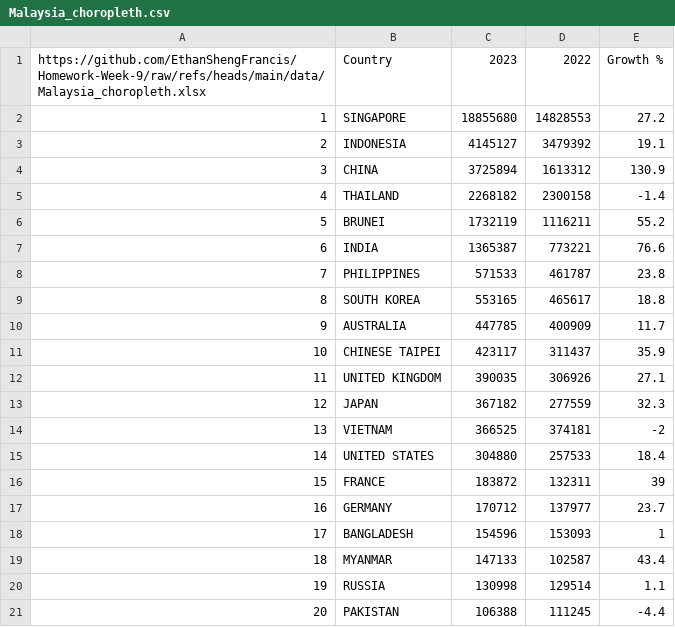
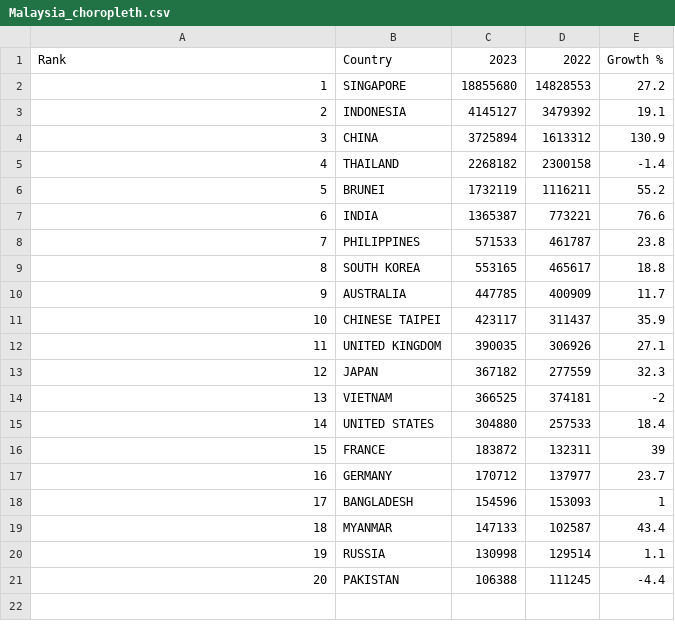
Before and after one commit to EthanShengFrancis/Homework-Week-9, a CSV file: data/Malaysia_choropleth.csv, drawn as a sheet.

Commit message:
Changed  the html format to fit the keys of Malaysia_choropleth.csv -Change fields to 2024, 2023 and Growth % and url to Malaysia_choropleth.csv - Added tooltip changes in line 67 to show all the information in Malaysia_choropleth.csv

```diff
--- a/data/Malaysia_choropleth.csv
+++ b/data/Malaysia_choropleth.csv
@@ -1,2 +1,2 @@
-https://github.com/EthanShengFrancis/Homework-Week-9/raw/refs/heads/main/data/Malaysia_choropleth.xlsx,Country,2023,2022,Growth %
+Rank,Country,2023,2022,Growth %
 1,SINGAPORE,18855680,14828553,27.2
```
Also changed, not shown: 1 other file.
